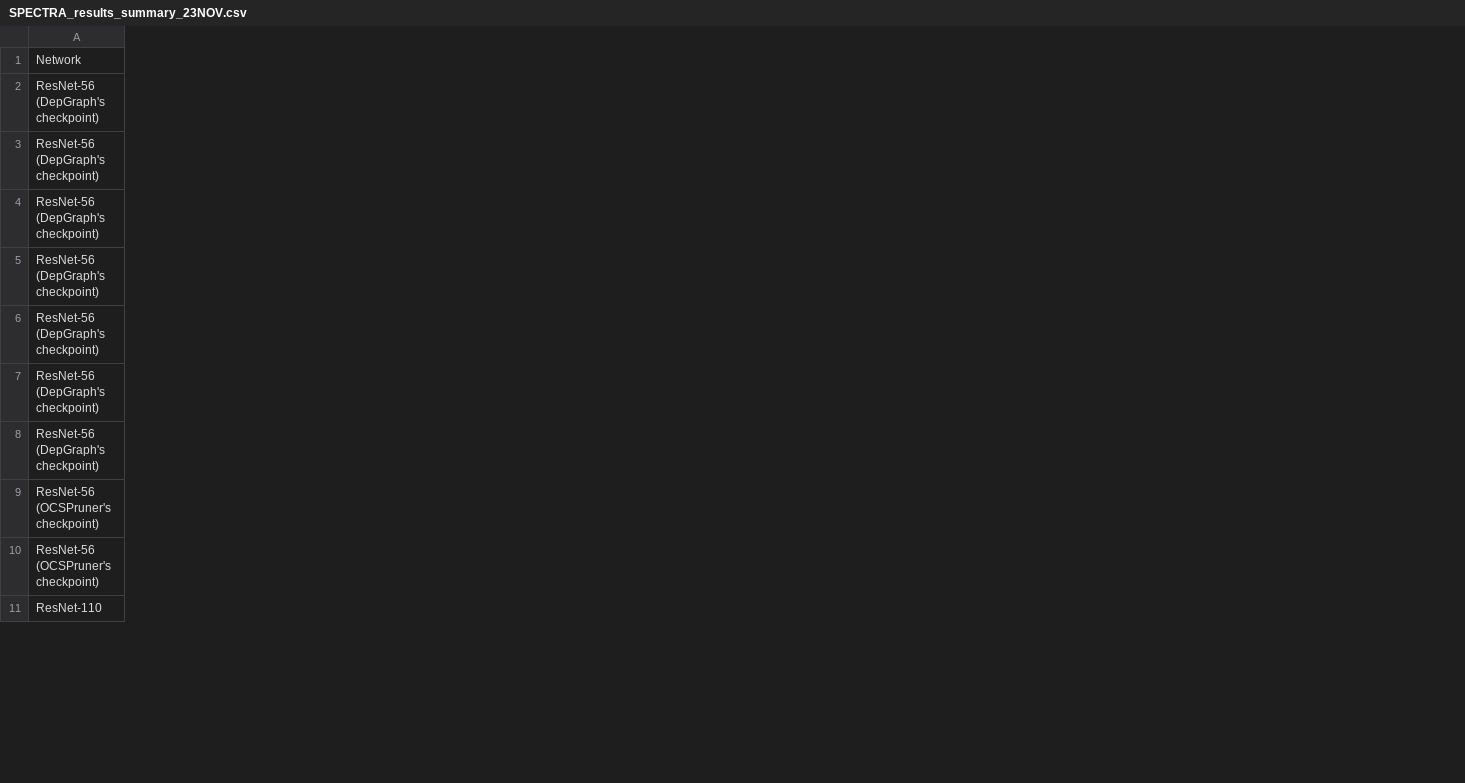
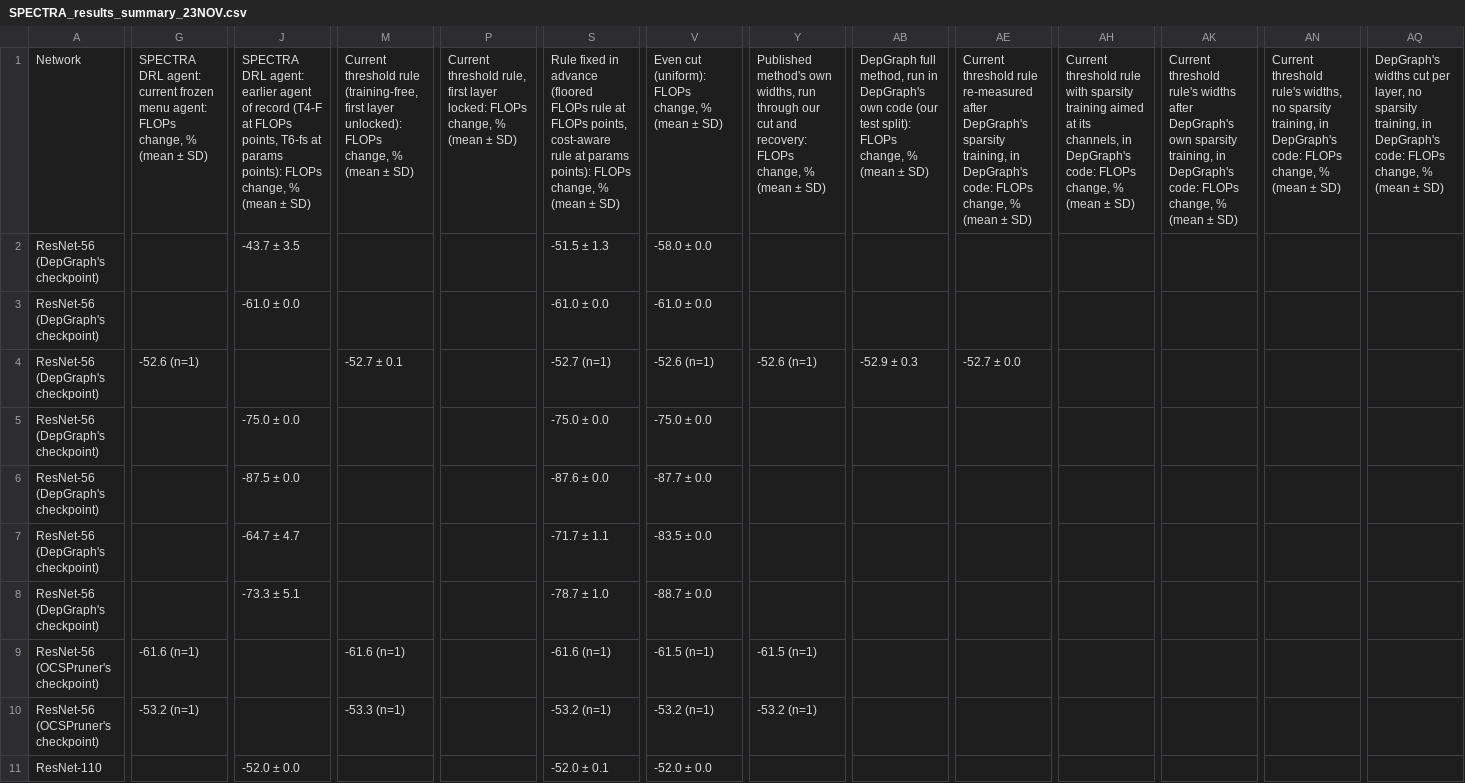
Before and after one commit to IdoParetsky/SPECTRA-CompressionAgent, a CSV file: docs/paper/tables/SPECTRA_results_summary_23NOV.csv, drawn as a sheet; only a part is shown, gaps mark what is left out; the diff covers the shown part only; the diff names each change by its address in the sheet, - before the commit and + after, or states it on an @@ line.

```diff
--- a/docs/paper/tables/SPECTRA_results_summary_23NOV.csv
+++ b/docs/paper/tables/SPECTRA_results_summary_23NOV.csv
+column G, rows 1-10: SPECTRA DRL agent: current frozen menu agent: FLOPs change, % (mean ± SD) |  |  | -52.6 (n=1) |  |  |  |  | -61.6 (n=1) | -53.2 (n=1)
+column J, rows 1-11: SPECTRA DRL agent: earlier agent of record (T4-F at FLOPs points, T6-fs at params points): FLOPs change, % (mean ± SD) | -43.7 ± 3.5 | -61.0 ± 0.0 |  | -75.0 ± 0.0 | -87.5 ± 0.0 | -64.7 ± 4.7 | -73.3 ± 5.1 |  |  | -52.0 ± 0.0
+column M, rows 1-10: Current threshold rule (training-free, first layer unlocked): FLOPs change, % (mean ± SD) |  |  | -52.7 ± 0.1 |  |  |  |  | -61.6 (n=1) | -53.3 (n=1)
+column P, row 1: Current threshold rule, first layer locked: FLOPs change, % (mean ± SD)
+column S, rows 1-11: Rule fixed in advance (floored FLOPs rule at FLOPs points, cost-aware rule at params points): FLOPs change, % (mean ± SD) | -51.5 ± 1.3 | -61.0 ± 0.0 | -52.7 (n=1) | -75.0 ± 0.0 | -87.6 ± 0.0 | -71.7 ± 1.1 | -78.7 ± 1.0 | -61.6 (n=1) | -53.2 (n=1) | -52.0 ± 0.1
+column V, rows 1-11: Even cut (uniform): FLOPs change, % (mean ± SD) | -58.0 ± 0.0 | -61.0 ± 0.0 | -52.6 (n=1) | -75.0 ± 0.0 | -87.7 ± 0.0 | -83.5 ± 0.0 | -88.7 ± 0.0 | -61.5 (n=1) | -53.2 (n=1) | -52.0 ± 0.0
+column Y, rows 1-10: Published method's own widths, run through our cut and recovery: FLOPs change, % (mean ± SD) |  |  | -52.6 (n=1) |  |  |  |  | -61.5 (n=1) | -53.2 (n=1)
+column AB, rows 1-4: DepGraph full method, run in DepGraph's own code (our test split): FLOPs change, % (mean ± SD) |  |  | -52.9 ± 0.3
+column AE, rows 1-4: Current threshold rule re-measured after DepGraph's sparsity training, in DepGraph's code: FLOPs change, % (mean ± SD) |  |  | -52.7 ± 0.0
+column AH, row 1: Current threshold rule with sparsity training aimed at its channels, in DepGraph's code: FLOPs change, % (mean ± SD)
+column AK, row 1: Current threshold rule's widths after DepGraph's own sparsity training, in DepGraph's code: FLOPs change, % (mean ± SD)
+column AN, row 1: Current threshold rule's widths, no sparsity training, in DepGraph's code: FLOPs change, % (mean ± SD)
+column AQ, row 1: DepGraph's widths cut per layer, no sparsity training, in DepGraph's code: FLOPs change, % (mean ± SD)
```
Also changed, not shown: 18 added columns and 12 edited cells elsewhere in this file, docs/paper/tables/SPECTRA_head_to_head_23NOV.csv, docs/paper/tables/SPECTRA_results_summary_long_23NOV.csv.
